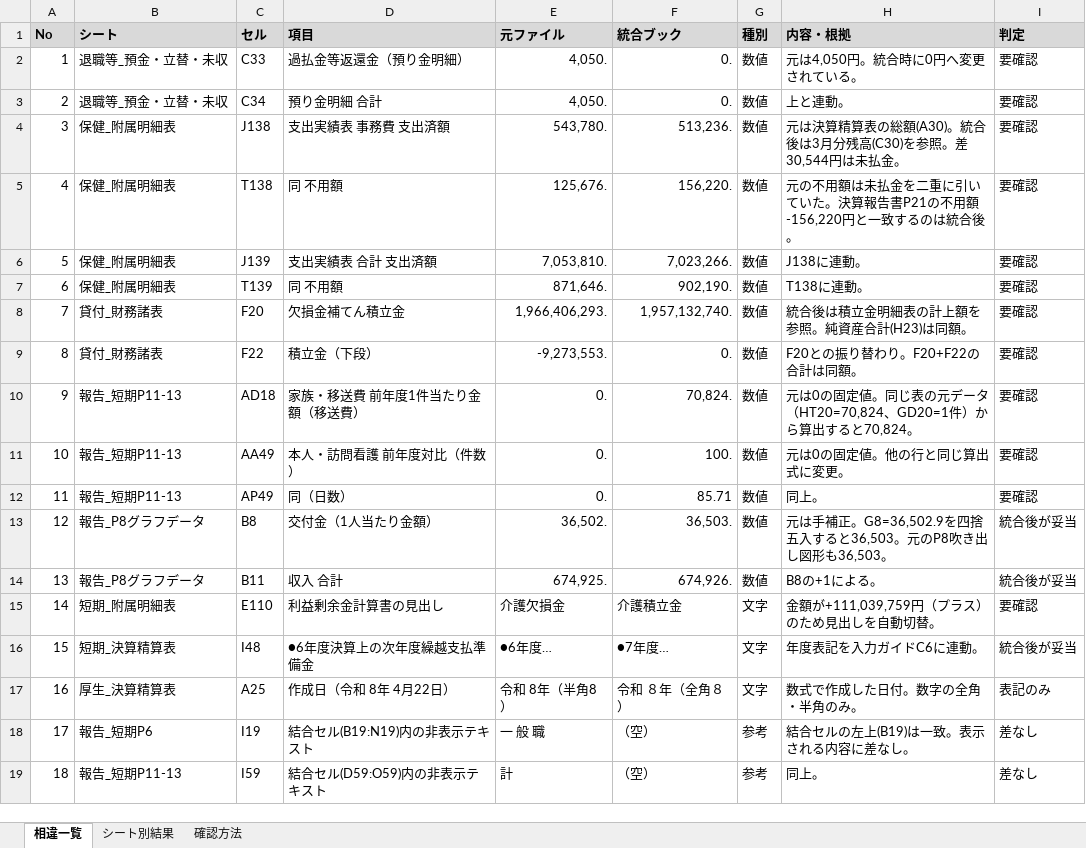
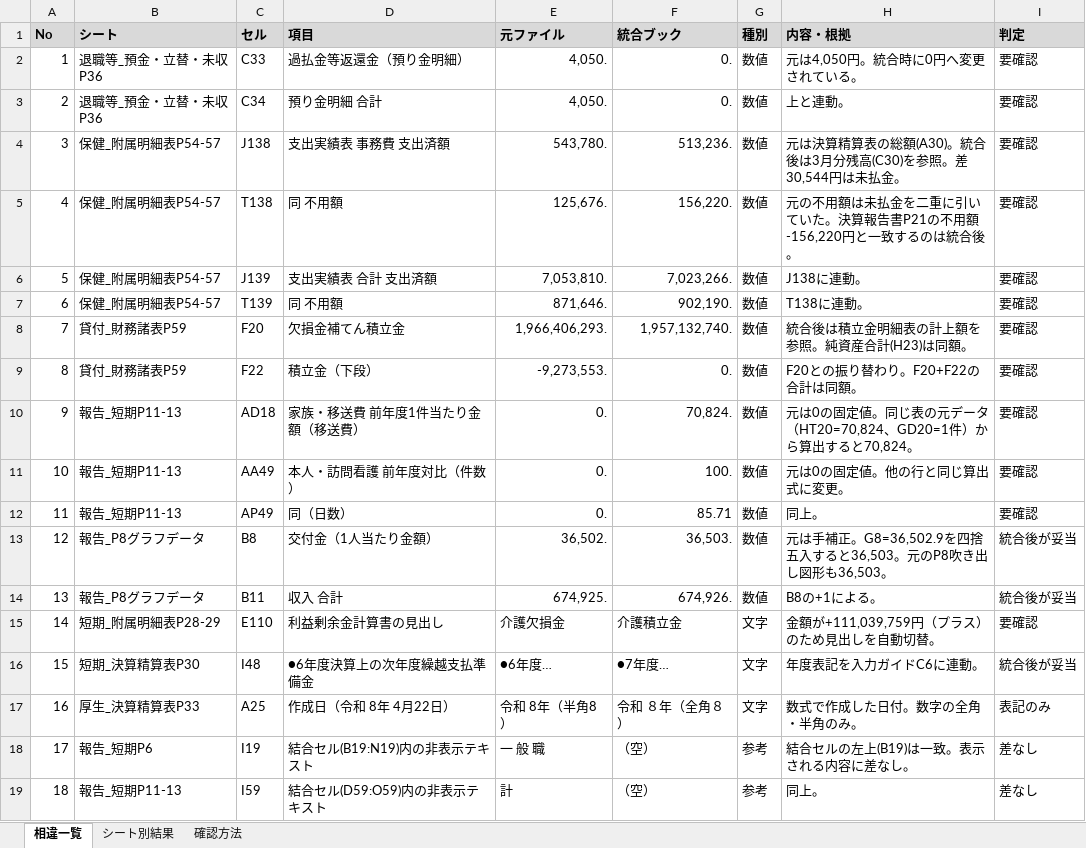
Before and after one commit to iidodo-com/iidodo, an Excel workbook: 元ファイルとの照合結果.xlsx, sheet 相違一覧, drawn as a sheet; values as stored, in another font and other column widths than the file's, no borders; the diff names each change by its address in the sheet, - before the commit and + after, or states it on an @@ line.

```diff
--- a/元ファイルとの照合結果.xlsx (sheet 相違一覧)
+++ b/元ファイルとの照合結果.xlsx (sheet 相違一覧)
-B2:B3 (シート): 退職等_預金・立替・未収
+B2:B3 (シート): 退職等_預金・立替・未収P36
-B4:B7 (シート): 保健_附属明細表
+B4:B7 (シート): 保健_附属明細表P54-57
-B8:B9 (シート): 貸付_財務諸表
+B8:B9 (シート): 貸付_財務諸表P59
-B15 (シート): 短期_附属明細表
+B15 (シート): 短期_附属明細表P28-29
-B16 (シート): 短期_決算精算表
+B16 (シート): 短期_決算精算表P30
-B17 (シート): 厚生_決算精算表
+B17 (シート): 厚生_決算精算表P33
```
Also changed, not shown: sheet シート別結果, 決算書_修正版.xlsm, 1 other file.
